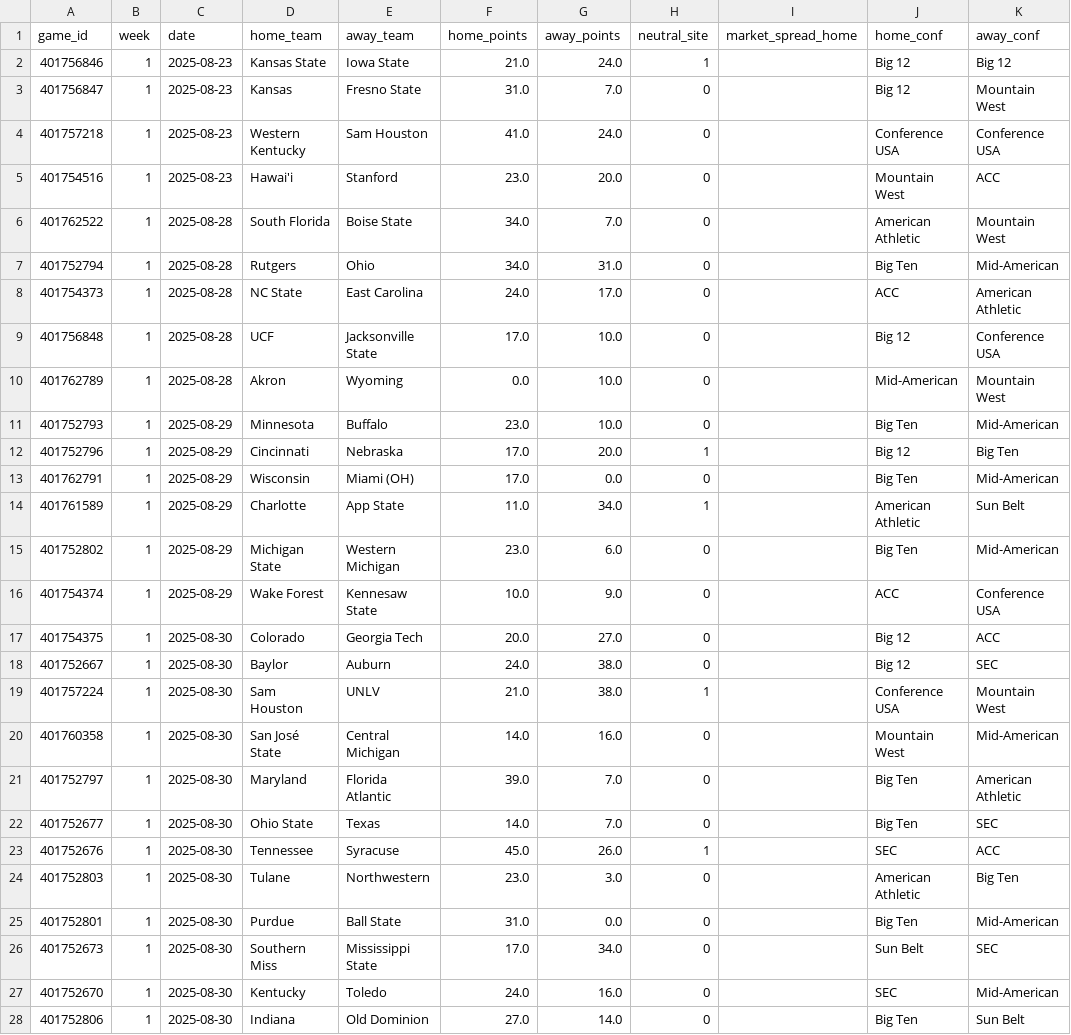
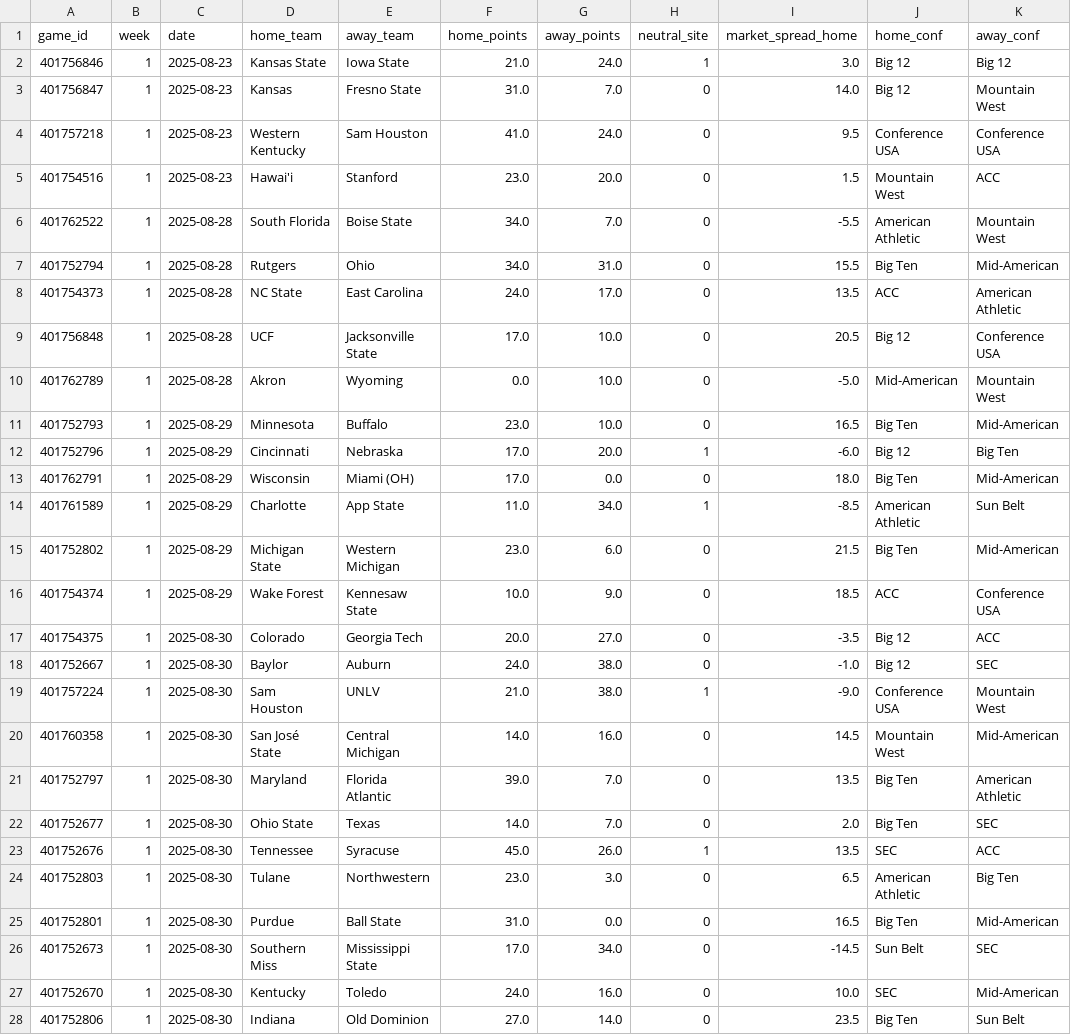
Before and after one commit to coxryan/UnifiedPredictiveAlgorithm, a CSV file: data/cfb_schedule.csv, drawn as a sheet; only a part is shown; the diff covers the shown part only.

```diff
--- a/data/cfb_schedule.csv
+++ b/data/cfb_schedule.csv
@@ -1,28 +1,28 @@
 game_id,week,date,home_team,away_team,home_points,away_points,neutral_site,market_spread_home,home_conf,away_conf
-401756846,1,2025-08-23,Kansas State,Iowa State,21.0,24.0,1,,Big 12,Big 12
-401756847,1,2025-08-23,Kansas,Fresno State,31.0,7.0,0,,Big 12,Mountain West
-401757218,1,2025-08-23,Western Kentucky,Sam Houston,41.0,24.0,0,,Conference USA,Conference USA
-401754516,1,2025-08-23,Hawai'i,Stanford,23.0,20.0,0,,Mountain West,ACC
-401762522,1,2025-08-28,South Florida,Boise State,34.0,7.0,0,,American Athletic,Mountain West
-401752794,1,2025-08-28,Rutgers,Ohio,34.0,31.0,0,,Big Ten,Mid-American
-401754373,1,2025-08-28,NC State,East Carolina,24.0,17.0,0,,ACC,American Athletic
-401756848,1,2025-08-28,UCF,Jacksonville State,17.0,10.0,0,,Big 12,Conference USA
-401762789,1,2025-08-28,Akron,Wyoming,0.0,10.0,0,,Mid-American,Mountain West
-401752793,1,2025-08-29,Minnesota,Buffalo,23.0,10.0,0,,Big Ten,Mid-American
-401752796,1,2025-08-29,Cincinnati,Nebraska,17.0,20.0,1,,Big 12,Big Ten
-401762791,1,2025-08-29,Wisconsin,Miami (OH),17.0,0.0,0,,Big Ten,Mid-American
-401761589,1,2025-08-29,Charlotte,App State,11.0,34.0,1,,American Athletic,Sun Belt
-401752802,1,2025-08-29,Michigan State,Western Michigan,23.0,6.0,0,,Big Ten,Mid-American
-401754374,1,2025-08-29,Wake Forest,Kennesaw State,10.0,9.0,0,,ACC,Conference USA
-401754375,1,2025-08-30,Colorado,Georgia Tech,20.0,27.0,0,,Big 12,ACC
-401752667,1,2025-08-30,Baylor,Auburn,24.0,38.0,0,,Big 12,SEC
-401757224,1,2025-08-30,Sam Houston,UNLV,21.0,38.0,1,,Conference USA,Mountain West
-401760358,1,2025-08-30,San José State,Central Michigan,14.0,16.0,0,,Mountain West,Mid-American
-401752797,1,2025-08-30,Maryland,Florida Atlantic,39.0,7.0,0,,Big Ten,American Athletic
-401752677,1,2025-08-30,Ohio State,Texas,14.0,7.0,0,,Big Ten,SEC
-401752676,1,2025-08-30,Tennessee,Syracuse,45.0,26.0,1,,SEC,ACC
-401752803,1,2025-08-30,Tulane,Northwestern,23.0,3.0,0,,American Athletic,Big Ten
-401752801,1,2025-08-30,Purdue,Ball State,31.0,0.0,0,,Big Ten,Mid-American
-401752673,1,2025-08-30,Southern Miss,Mississippi State,17.0,34.0,0,,Sun Belt,SEC
-401752670,1,2025-08-30,Kentucky,Toledo,24.0,16.0,0,,SEC,Mid-American
-401752806,1,2025-08-30,Indiana,Old Dominion,27.0,14.0,0,,Big Ten,Sun Belt
+401756846,1,2025-08-23,Kansas State,Iowa State,21.0,24.0,1,3.0,Big 12,Big 12
+401756847,1,2025-08-23,Kansas,Fresno State,31.0,7.0,0,14.0,Big 12,Mountain West
+401757218,1,2025-08-23,Western Kentucky,Sam Houston,41.0,24.0,0,9.5,Conference USA,Conference USA
+401754516,1,2025-08-23,Hawai'i,Stanford,23.0,20.0,0,1.5,Mountain West,ACC
+401762522,1,2025-08-28,South Florida,Boise State,34.0,7.0,0,-5.5,American Athletic,Mountain West
+401752794,1,2025-08-28,Rutgers,Ohio,34.0,31.0,0,15.5,Big Ten,Mid-American
+401754373,1,2025-08-28,NC State,East Carolina,24.0,17.0,0,13.5,ACC,American Athletic
+401756848,1,2025-08-28,UCF,Jacksonville State,17.0,10.0,0,20.5,Big 12,Conference USA
+401762789,1,2025-08-28,Akron,Wyoming,0.0,10.0,0,-5.0,Mid-American,Mountain West
+401752793,1,2025-08-29,Minnesota,Buffalo,23.0,10.0,0,16.5,Big Ten,Mid-American
+401752796,1,2025-08-29,Cincinnati,Nebraska,17.0,20.0,1,-6.0,Big 12,Big Ten
+401762791,1,2025-08-29,Wisconsin,Miami (OH),17.0,0.0,0,18.0,Big Ten,Mid-American
+401761589,1,2025-08-29,Charlotte,App State,11.0,34.0,1,-8.5,American Athletic,Sun Belt
+401752802,1,2025-08-29,Michigan State,Western Michigan,23.0,6.0,0,21.5,Big Ten,Mid-American
+401754374,1,2025-08-29,Wake Forest,Kennesaw State,10.0,9.0,0,18.5,ACC,Conference USA
+401754375,1,2025-08-30,Colorado,Georgia Tech,20.0,27.0,0,-3.5,Big 12,ACC
+401752667,1,2025-08-30,Baylor,Auburn,24.0,38.0,0,-1.0,Big 12,SEC
+401757224,1,2025-08-30,Sam Houston,UNLV,21.0,38.0,1,-9.0,Conference USA,Mountain West
+401760358,1,2025-08-30,San José State,Central Michigan,14.0,16.0,0,14.5,Mountain West,Mid-American
+401752797,1,2025-08-30,Maryland,Florida Atlantic,39.0,7.0,0,13.5,Big Ten,American Athletic
+401752677,1,2025-08-30,Ohio State,Texas,14.0,7.0,0,2.0,Big Ten,SEC
+401752676,1,2025-08-30,Tennessee,Syracuse,45.0,26.0,1,13.5,SEC,ACC
+401752803,1,2025-08-30,Tulane,Northwestern,23.0,3.0,0,6.5,American Athletic,Big Ten
+401752801,1,2025-08-30,Purdue,Ball State,31.0,0.0,0,16.5,Big Ten,Mid-American
+401752673,1,2025-08-30,Southern Miss,Mississippi State,17.0,34.0,0,-14.5,Sun Belt,SEC
+401752670,1,2025-08-30,Kentucky,Toledo,24.0,16.0,0,10.0,SEC,Mid-American
+401752806,1,2025-08-30,Indiana,Old Dominion,27.0,14.0,0,23.5,Big Ten,Sun Belt
```
Also changed, not shown: 135 edited cells elsewhere in this file, data/upa_predictions.csv, 3 other files.
